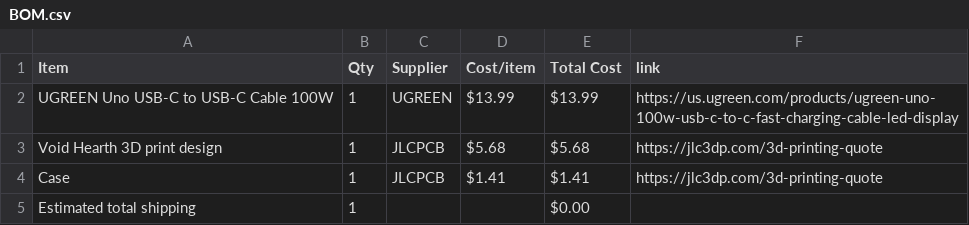
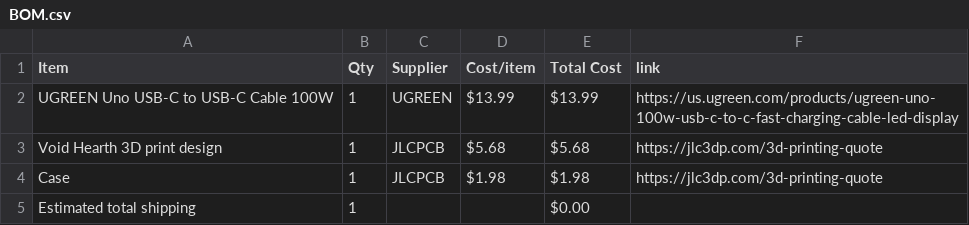
Before and after one commit to vaishantn/Hollow-Knight-Themed-Extendable-USB-C-Cable, a CSV file: BOM.csv, drawn as a sheet.

Commit message:
Sync Hollow Knight Themed Extendable USB C Cable from Half Life

```diff
--- a/BOM.csv
+++ b/BOM.csv
@@ -3,3 +3,3 @@ UGREEN Uno USB-C to USB-C Cable 100W,1,UGREEN,$13.99,$13.99,https://us.ugreen.co
 Void Hearth 3D print design,1,JLCPCB,$5.68,$5.68,https://jlc3dp.com/3d-printing-quote
-Case,1,JLCPCB,$1.41,$1.41,https://jlc3dp.com/3d-printing-quote
+Case,1,JLCPCB,$1.98,$1.98,https://jlc3dp.com/3d-printing-quote
 Estimated total shipping,1,,,$0.00,
```
